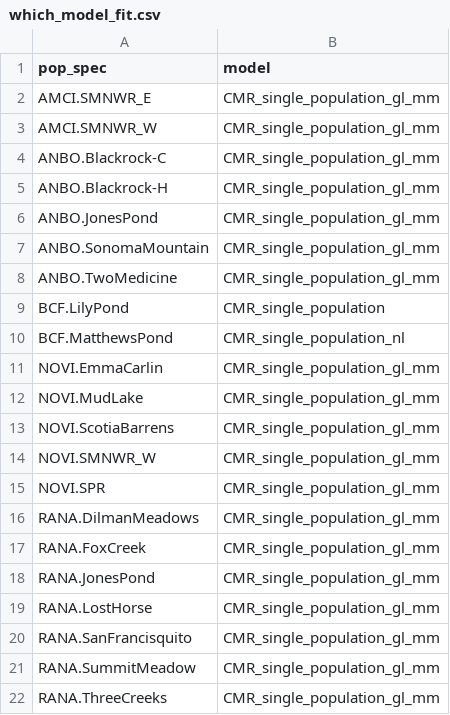
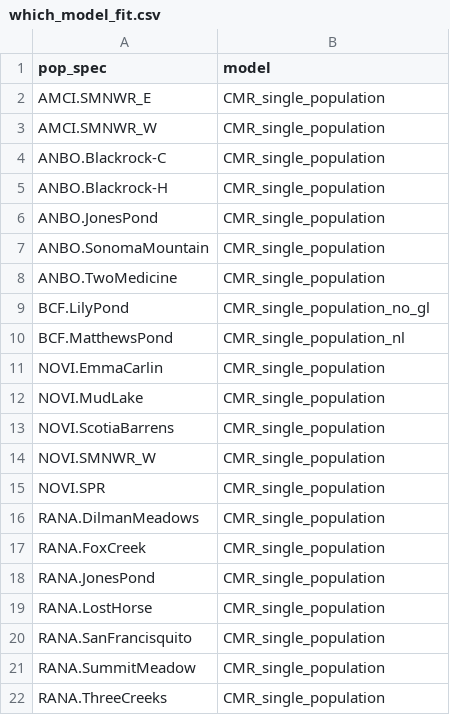
Before and after one commit to NEARMI/Bd_CMR, a CSV file: which_model_fit.csv, drawn as a sheet.

Commit message:
Updating support code for new stan model names

```diff
--- a/which_model_fit.csv
+++ b/which_model_fit.csv
@@ -1,22 +1,22 @@
 pop_spec,model,
-AMCI.SMNWR_E,CMR_single_population_gl_mm,
-AMCI.SMNWR_W,CMR_single_population_gl_mm,
-ANBO.Blackrock-C,CMR_single_population_gl_mm,
-ANBO.Blackrock-H,CMR_single_population_gl_mm,
-ANBO.JonesPond,CMR_single_population_gl_mm,
-ANBO.SonomaMountain,CMR_single_population_gl_mm,
-ANBO.TwoMedicine,CMR_single_population_gl_mm,
-BCF.LilyPond,CMR_single_population,
+AMCI.SMNWR_E,CMR_single_population,
+AMCI.SMNWR_W,CMR_single_population,
+ANBO.Blackrock-C,CMR_single_population,
+ANBO.Blackrock-H,CMR_single_population,
+ANBO.JonesPond,CMR_single_population,
+ANBO.SonomaMountain,CMR_single_population,
+ANBO.TwoMedicine,CMR_single_population,
+BCF.LilyPond,CMR_single_population_no_gl,
 BCF.MatthewsPond,CMR_single_population_nl,
-NOVI.EmmaCarlin,CMR_single_population_gl_mm,
-NOVI.MudLake,CMR_single_population_gl_mm,
-NOVI.ScotiaBarrens,CMR_single_population_gl_mm,
-NOVI.SMNWR_W,CMR_single_population_gl_mm,
-NOVI.SPR,CMR_single_population_gl_mm,
-RANA.DilmanMeadows,CMR_single_population_gl_mm,
-RANA.FoxCreek,CMR_single_population_gl_mm,
-RANA.JonesPond,CMR_single_population_gl_mm,
-RANA.LostHorse,CMR_single_population_gl_mm,
-RANA.SanFrancisquito,CMR_single_population_gl_mm,
-RANA.SummitMeadow,CMR_single_population_gl_mm,
-RANA.ThreeCreeks,CMR_single_population_gl_mm,
+NOVI.EmmaCarlin,CMR_single_population,
+NOVI.MudLake,CMR_single_population,
+NOVI.ScotiaBarrens,CMR_single_population,
+NOVI.SMNWR_W,CMR_single_population,
+NOVI.SPR,CMR_single_population,
+RANA.DilmanMeadows,CMR_single_population,
+RANA.FoxCreek,CMR_single_population,
+RANA.JonesPond,CMR_single_population,
+RANA.LostHorse,CMR_single_population,
+RANA.SanFrancisquito,CMR_single_population,
+RANA.SummitMeadow,CMR_single_population,
+RANA.ThreeCreeks,CMR_single_population,
```
Also changed, not shown: 1 other file.
